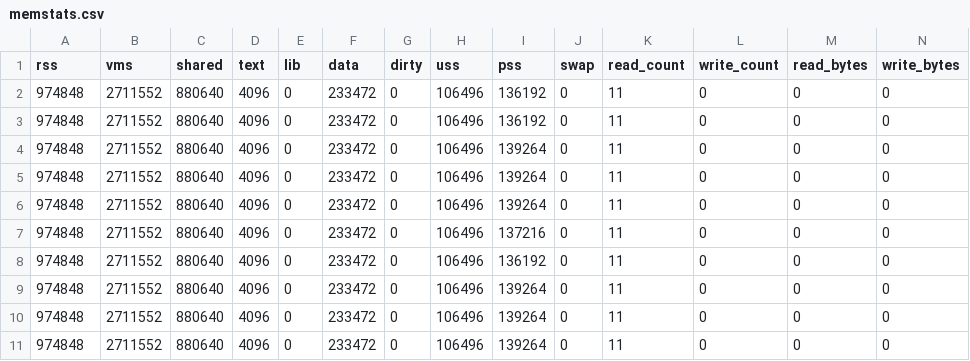
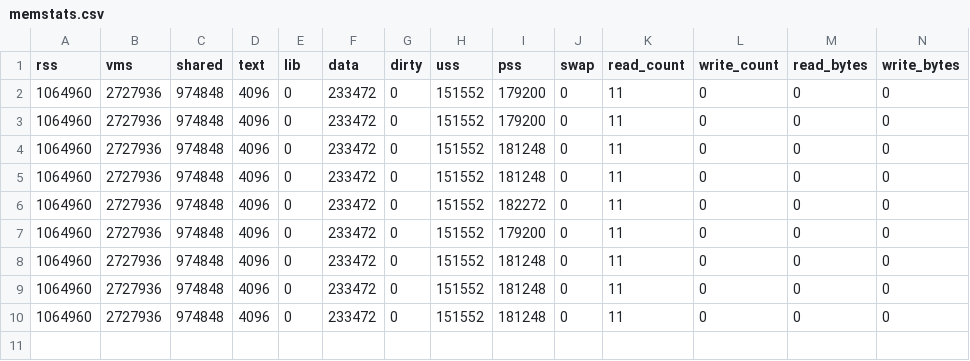
Before and after one commit to Madhav-Malhotra/NSA-PSA-CUCAI, a CSV file: model-profiling/PSA/ten_percent/memstats.csv, drawn as a sheet; only a part is shown; rows hold the shown columns only; the diff names each change by its address in the sheet, - before the commit and + after, or states it on an @@ line.

```diff
--- a/model-profiling/PSA/ten_percent/memstats.csv
+++ b/model-profiling/PSA/ten_percent/memstats.csv
-A2:A10 (rss): 974848
+A2:A10 (rss): 1064960
-B2:B10 (vms): 2711552
+B2:B10 (vms): 2727936
-C2:C10 (shared): 880640
+C2:C10 (shared): 974848
-H2:H10 (uss): 106496
+H2:H10 (uss): 151552
-I2:I3 (pss): 136192
+I2:I3 (pss): 179200
-I4:I5 (pss): 139264
+I4:I5 (pss): 181248
-I6 (pss): 139264
+I6 (pss): 182272
-I7 (pss): 137216
+I7 (pss): 179200
-I8 (pss): 136192
+I8 (pss): 181248
-I9:I10 (pss): 139264
+I9:I10 (pss): 181248
-row 11: 974848 | 2711552 | 880640 | 4096 | 0 | 233472 | 0 | 106496 | 139264 | 0 | 11 | 0 | 0 | 0
```
Also changed, not shown: model-profiling/PSA/five_percent/memstats.csv, model-profiling/PSA/one_percent/memstats.csv, 6 other files.
